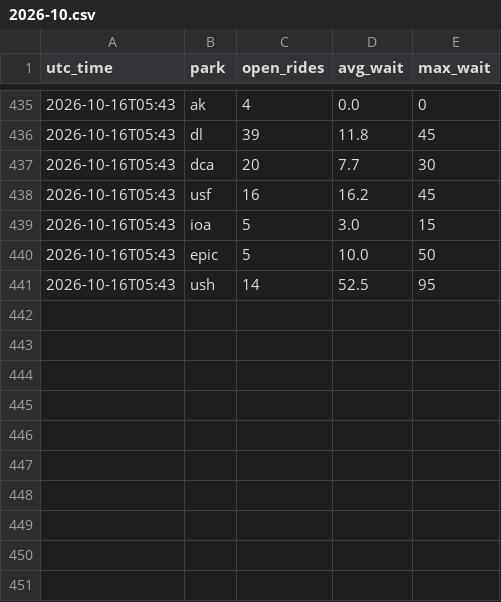
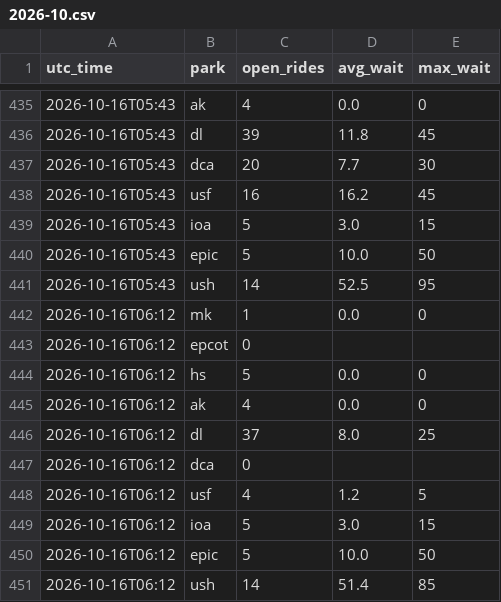
Before and after one commit to secondstarwishes/planning-tools, a CSV file: wait-times/data/history/2026-10.csv, drawn as a sheet; only a part is shown, gaps mark what is left out.

```diff
--- a/wait-times/data/history/2026-10.csv
+++ b/wait-times/data/history/2026-10.csv
@@ -441 +441,11 @@ utc_time,park,open_rides,avg_wait,max_wait
 2026-10-16T05:43,ush,14,52.5,95
+2026-10-16T06:12,mk,1,0.0,0
+2026-10-16T06:12,epcot,0,,
+2026-10-16T06:12,hs,5,0.0,0
+2026-10-16T06:12,ak,4,0.0,0
+2026-10-16T06:12,dl,37,8.0,25
+2026-10-16T06:12,dca,0,,
+2026-10-16T06:12,usf,4,1.2,5
+2026-10-16T06:12,ioa,5,3.0,15
+2026-10-16T06:12,epic,5,10.0,50
+2026-10-16T06:12,ush,14,51.4,85
```
Also changed, not shown: 1 other file.
